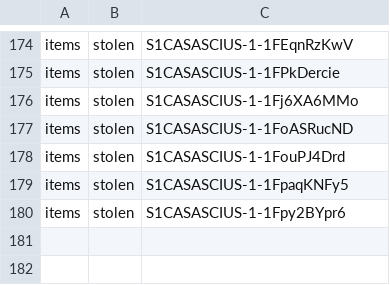
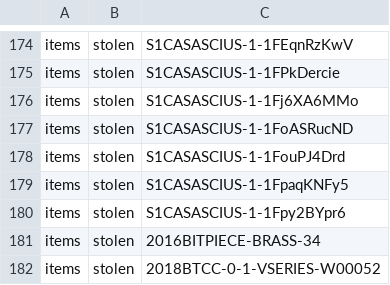
Before and after one commit to RaghavSood/collectibles, a CSV file: storage/sqlite/migrations/seeds/flags.csv, drawn as a sheet; only a part is shown, gaps mark what is left out; the diff names each change by its address in the sheet, - before the commit and + after, or states it on an @@ line.

Commit message:
seeds: mark two items as stolen

```diff
--- a/storage/sqlite/migrations/seeds/flags.csv
+++ b/storage/sqlite/migrations/seeds/flags.csv
+row 181: items | stolen | 2016BITPIECE-BRASS-34
+row 182: items | stolen | 2018BTCC-0-1-VSERIES-W00052
```
